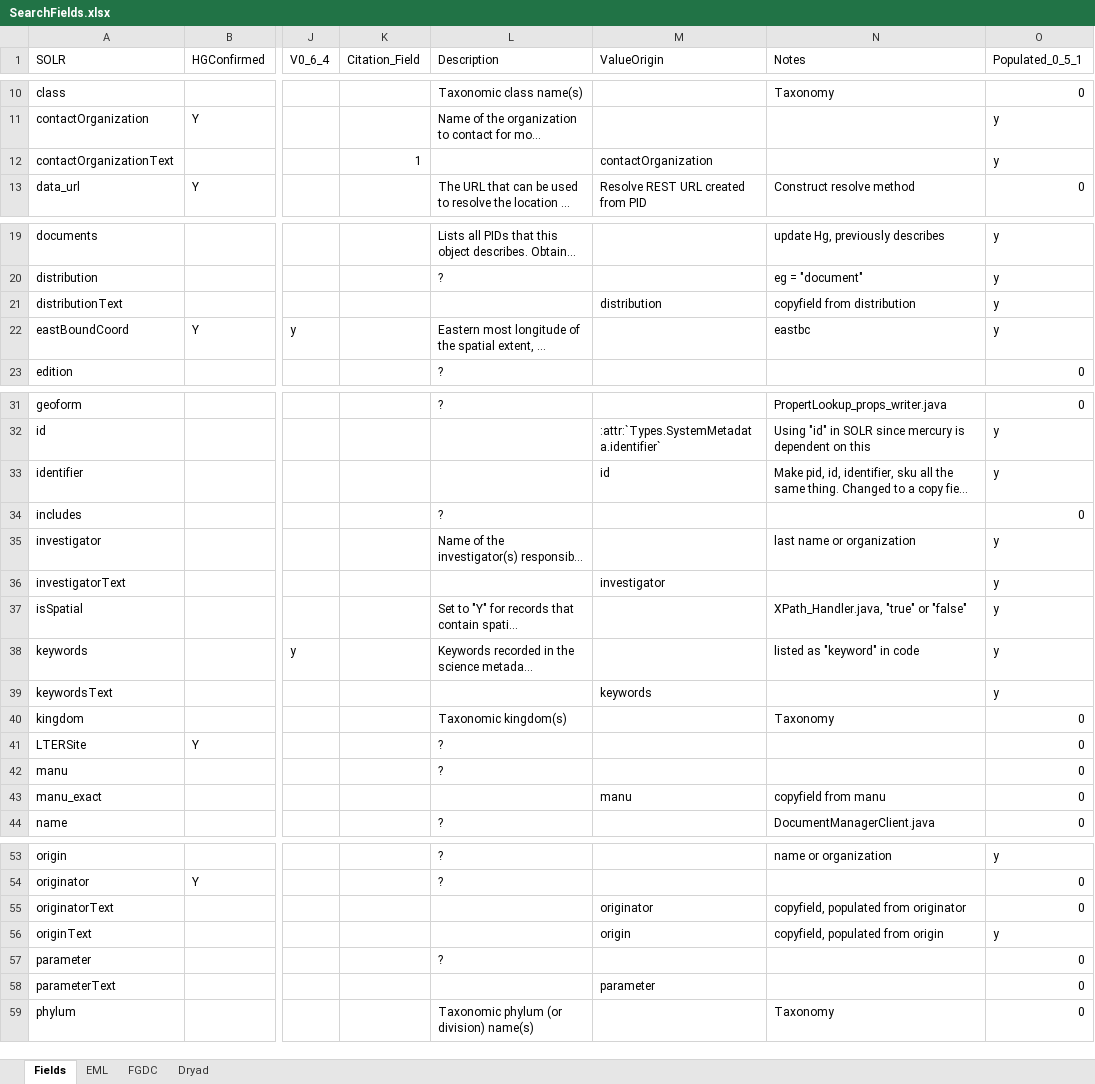
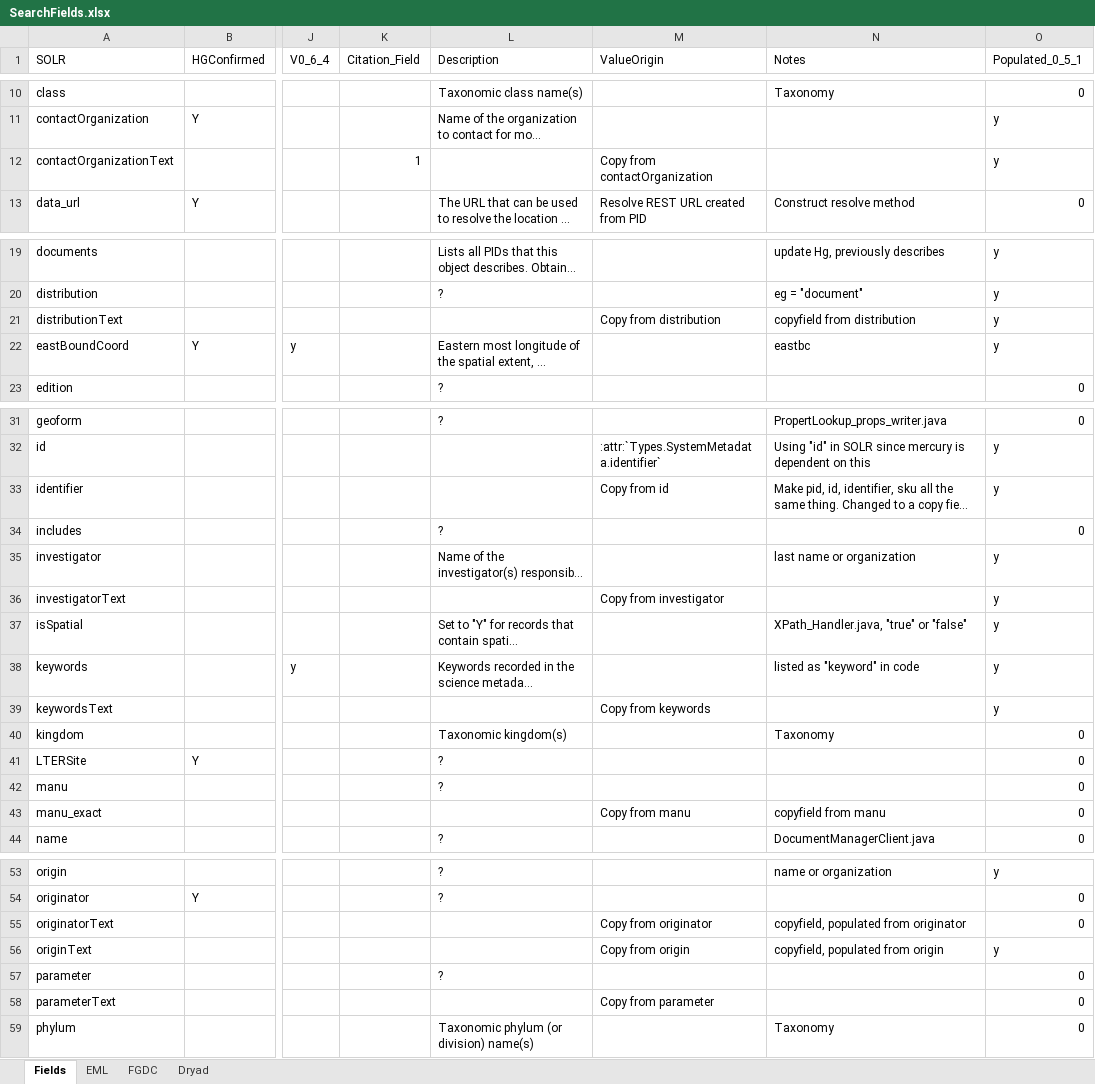
Before and after one commit to datadavev/DataONE_architecture, an Excel workbook: source/design/data/SearchFields.xlsx, sheet Fields, drawn as a sheet; only a part is shown, gaps mark what is left out; long unchanged cells end in …; values as stored, in another font and other column widths than the file's, no borders; conditional formats not drawn; the diff covers the shown part only; the diff names each change by its address in the sheet, - before the commit and + after, or states it on an @@ line.

Commit message:
Added table of all search index fields and their origin with brief descriptions.

```diff
--- a/source/design/data/SearchFields.xlsx (sheet Fields)
+++ b/source/design/data/SearchFields.xlsx (sheet Fields)
-M12 (ValueOrigin): contactOrganization
+M12 (ValueOrigin): Copy from contactOrganization
-M21 (ValueOrigin): distribution
+M21 (ValueOrigin): Copy from distribution
-M33 (ValueOrigin): id
+M33 (ValueOrigin): Copy from id
-M36 (ValueOrigin): investigator
+M36 (ValueOrigin): Copy from investigator
-M39 (ValueOrigin): keywords
+M39 (ValueOrigin): Copy from keywords
-M43 (ValueOrigin): manu
+M43 (ValueOrigin): Copy from manu
-M55 (ValueOrigin): originator
+M55 (ValueOrigin): Copy from originator
-M56 (ValueOrigin): origin
+M56 (ValueOrigin): Copy from origin
-M58 (ValueOrigin): parameter
+M58 (ValueOrigin): Copy from parameter
```
Also changed, not shown: 11 edited cells elsewhere in this sheet, 2 other files.
